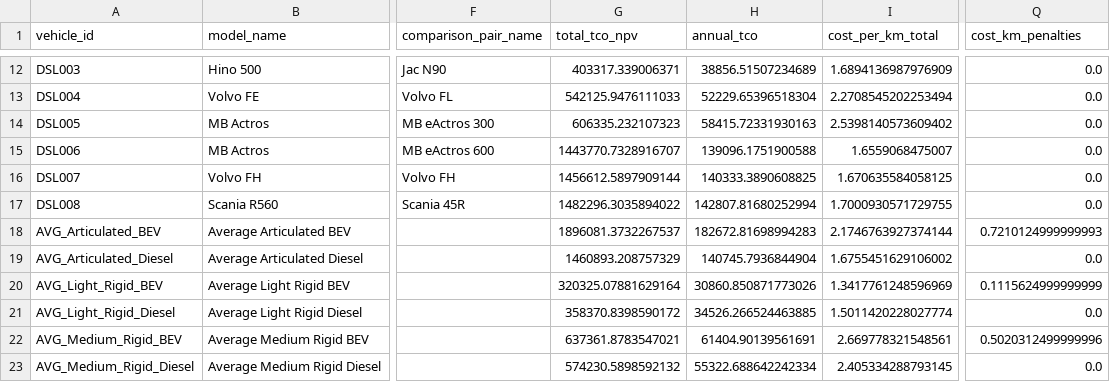
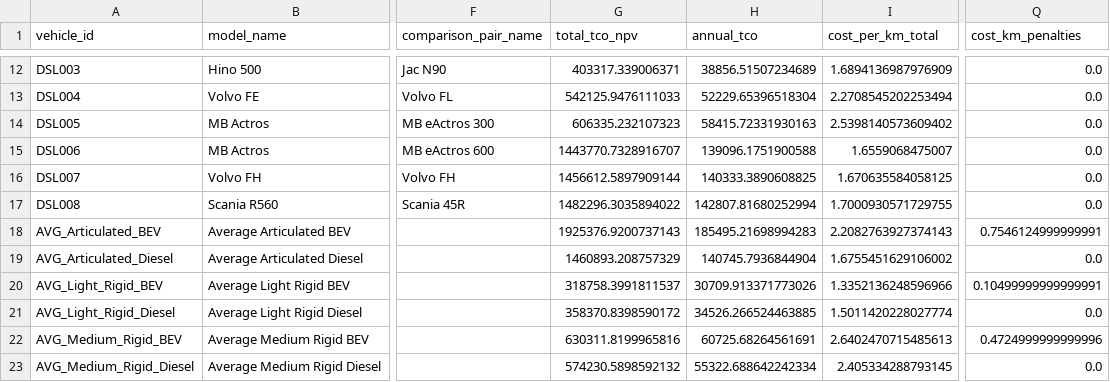
Before and after one commit to emil7051/MyBuild, a CSV file: output/charts/tco_comparison_data_v2.csv, drawn as a sheet; only a part is shown, gaps mark what is left out; the diff covers the shown part only; the diff names each change by its address in the sheet, - before the commit and + after, or states it on an @@ line.

Commit message:
Refactor payload utilisation factor calculation in operating.py and update constants.py
- Introduced a dynamic utilisation factor retrieval in `operating.py` based on vehicle weight class, enhancing accuracy in cost calculations.
- Added a new constant `BATTERY_LIFE_VARIATION_BASE` in `constants.py` for improved battery life variation calculations.
- Ensured all changes adhere to clean code principles and maintain existing functionality.

```diff
--- a/output/charts/tco_comparison_data_v2.csv
+++ b/output/charts/tco_comparison_data_v2.csv
-G18 (total_tco_npv): 1896081.3732267537
+G18 (total_tco_npv): 1925376.9200737143
-H18 (annual_tco): 182672.81698994283
+H18 (annual_tco): 185495.21698994283
-I18 (cost_per_km_total): 2.1746763927374144
+I18 (cost_per_km_total): 2.2082763927374143
-Q18 (cost_km_penalties): 0.7210124999999993
+Q18 (cost_km_penalties): 0.7546124999999991
-G20 (total_tco_npv): 320325.07881629164
+G20 (total_tco_npv): 318758.3991811537
-H20 (annual_tco): 30860.850871773026
+H20 (annual_tco): 30709.913371773026
-I20 (cost_per_km_total): 1.3417761248596969
+I20 (cost_per_km_total): 1.3352136248596966
-Q20 (cost_km_penalties): 0.1115624999999999
+Q20 (cost_km_penalties): 0.10499999999999991
-G22 (total_tco_npv): 637361.8783547021
+G22 (total_tco_npv): 630311.8199965816
-H22 (annual_tco): 61404.90139561691
+H22 (annual_tco): 60725.68264561691
-I22 (cost_per_km_total): 2.669778321548561
+I22 (cost_per_km_total): 2.6402470715485613
-Q22 (cost_km_penalties): 0.5020312499999996
+Q22 (cost_km_penalties): 0.4724999999999996
```
Also changed, not shown: 28 edited cells elsewhere in this file, output/charts/waterfall_chart_data.csv, 35 other files.
